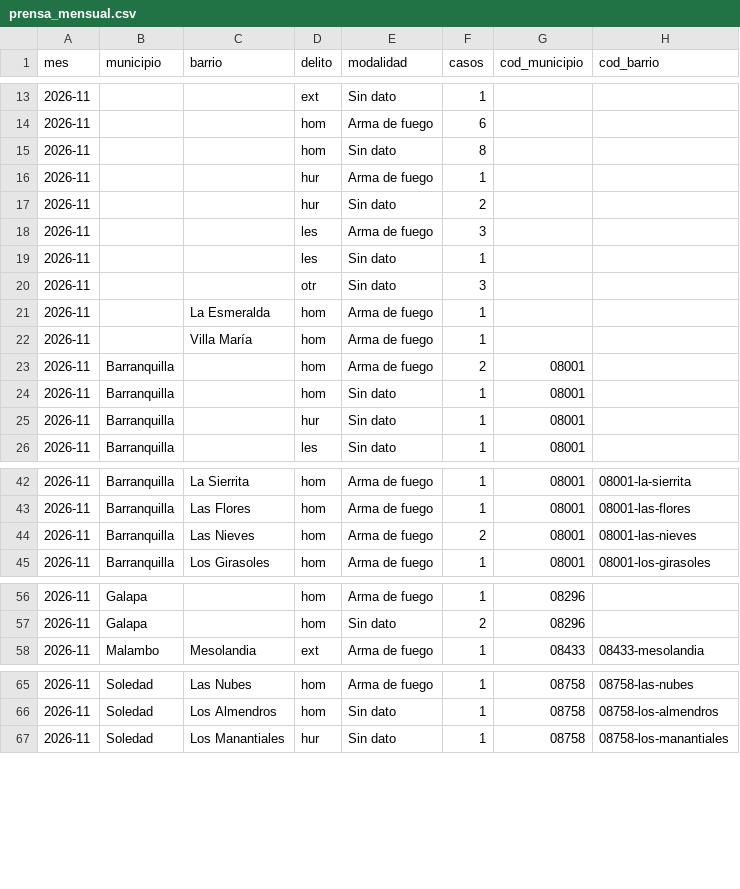
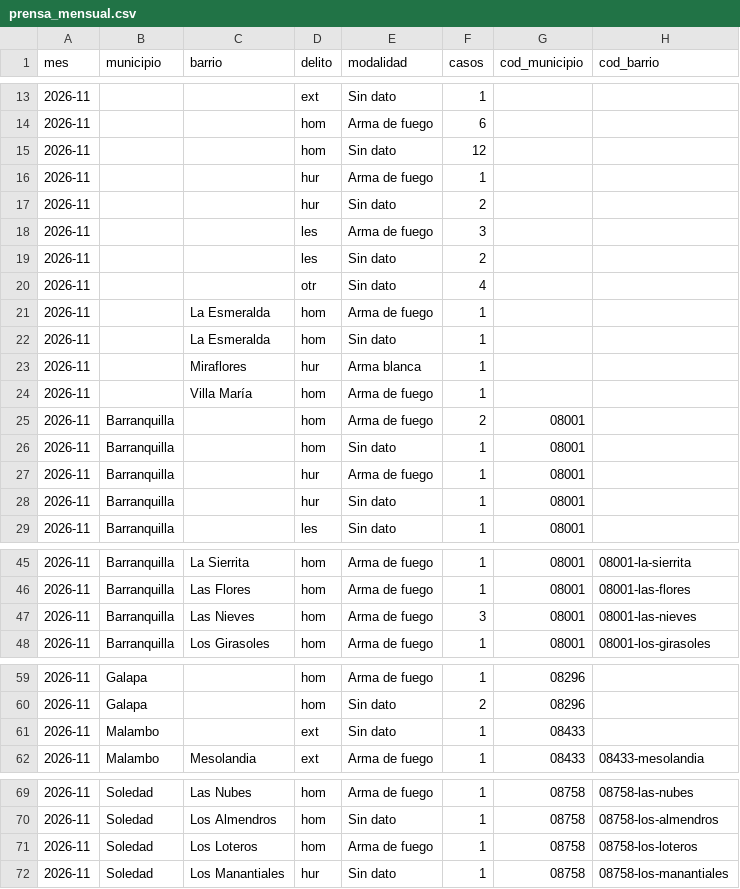
Before and after one commit to servicessigeduca-sudo/observatorio-baq, a CSV file: data/publico/prensa_mensual.csv, drawn as a sheet; only a part is shown, gaps mark what is left out.

```diff
--- a/data/publico/prensa_mensual.csv
+++ b/data/publico/prensa_mensual.csv
@@ -14,3 +14,3 @@ mes,municipio,barrio,delito,modalidad,casos,cod_municipio,cod_barrio
 2026-11,,,hom,Arma de fuego,6,,
-2026-11,,,hom,Sin dato,8,,
+2026-11,,,hom,Sin dato,12,,
 2026-11,,,hur,Arma de fuego,1,,
@@ -18,5 +18,7 @@ mes,municipio,barrio,delito,modalidad,casos,cod_municipio,cod_barrio
 2026-11,,,les,Arma de fuego,3,,
-2026-11,,,les,Sin dato,1,,
-2026-11,,,otr,Sin dato,3,,
+2026-11,,,les,Sin dato,2,,
+2026-11,,,otr,Sin dato,4,,
 2026-11,,La Esmeralda,hom,Arma de fuego,1,,
+2026-11,,La Esmeralda,hom,Sin dato,1,,
+2026-11,,Miraflores,hur,Arma blanca,1,,
 2026-11,,Villa María,hom,Arma de fuego,1,,
@@ -24,2 +26,3 @@ mes,municipio,barrio,delito,modalidad,casos,cod_municipio,cod_barrio
 2026-11,Barranquilla,,hom,Sin dato,1,08001,
+2026-11,Barranquilla,,hur,Arma de fuego,1,08001,
 2026-11,Barranquilla,,hur,Sin dato,1,08001,
@@ -43,3 +46,3 @@ mes,municipio,barrio,delito,modalidad,casos,cod_municipio,cod_barrio
 2026-11,Barranquilla,Las Flores,hom,Arma de fuego,1,08001,08001-las-flores
-2026-11,Barranquilla,Las Nieves,hom,Arma de fuego,2,08001,08001-las-nieves
+2026-11,Barranquilla,Las Nieves,hom,Arma de fuego,3,08001,08001-las-nieves
 2026-11,Barranquilla,Los Girasoles,hom,Arma de fuego,1,08001,08001-los-girasoles
@@ -57,2 +60,3 @@ mes,municipio,barrio,delito,modalidad,casos,cod_municipio,cod_barrio
 2026-11,Galapa,,hom,Sin dato,2,08296,
+2026-11,Malambo,,ext,Sin dato,1,08433,
 2026-11,Malambo,Mesolandia,ext,Arma de fuego,1,08433,08433-mesolandia
@@ -66,2 +70,3 @@ mes,municipio,barrio,delito,modalidad,casos,cod_municipio,cod_barrio
 2026-11,Soledad,Los Almendros,hom,Sin dato,1,08758,08758-los-almendros
+2026-11,Soledad,Los Loteros,hom,Arma de fuego,1,08758,08758-los-loteros
 2026-11,Soledad,Los Manantiales,hur,Sin dato,1,08758,08758-los-manantiales
```
Also changed, not shown: data/publico/prensa_vs_oficial.csv, 19 other files.
